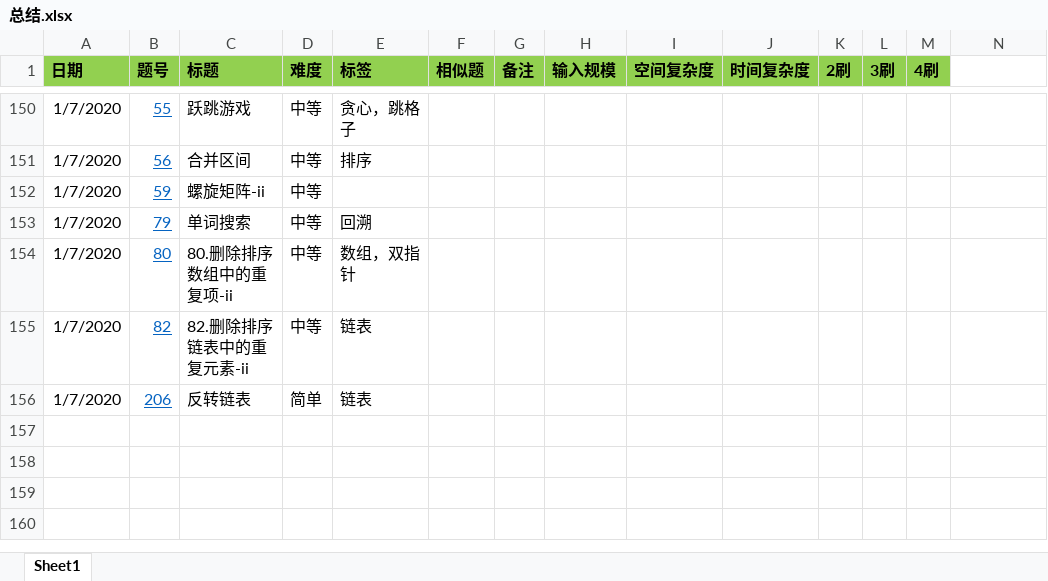
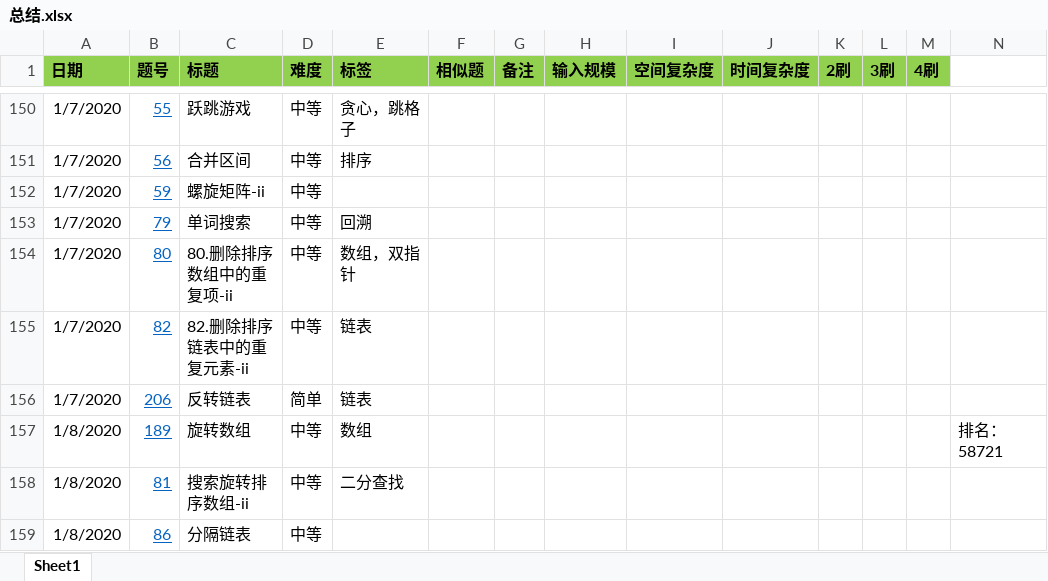
Before and after one commit to zhongluqiang/LeetCode-Cpp, an Excel workbook: 总结.xlsx, sheet Sheet1, drawn as a sheet; only a part is shown, gaps mark what is left out; values as stored, in another font and other column widths than the file's, no borders; conditional formats not drawn; the diff names each change by its address in the sheet, - before the commit and + after, or states it on an @@ line.

Commit message:
更新总结

```diff
--- a/总结.xlsx (sheet Sheet1)
+++ b/总结.xlsx (sheet Sheet1)
+row 157: 1/8/2020 | 189 | 旋转数组 | 中等 | 数组 |  |  |  |  |  |  |  |  | 排名：58721
+row 158: 1/8/2020 | 81 | 搜索旋转排序数组-ii | 中等 | 二分查找
+row 159: 1/8/2020 | 86 | 分隔链表 | 中等
```
